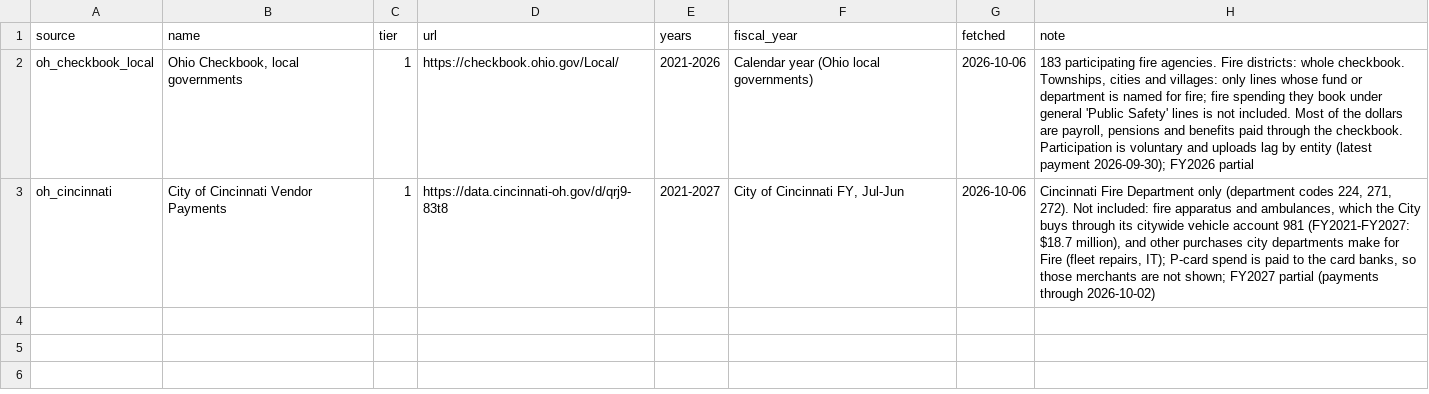
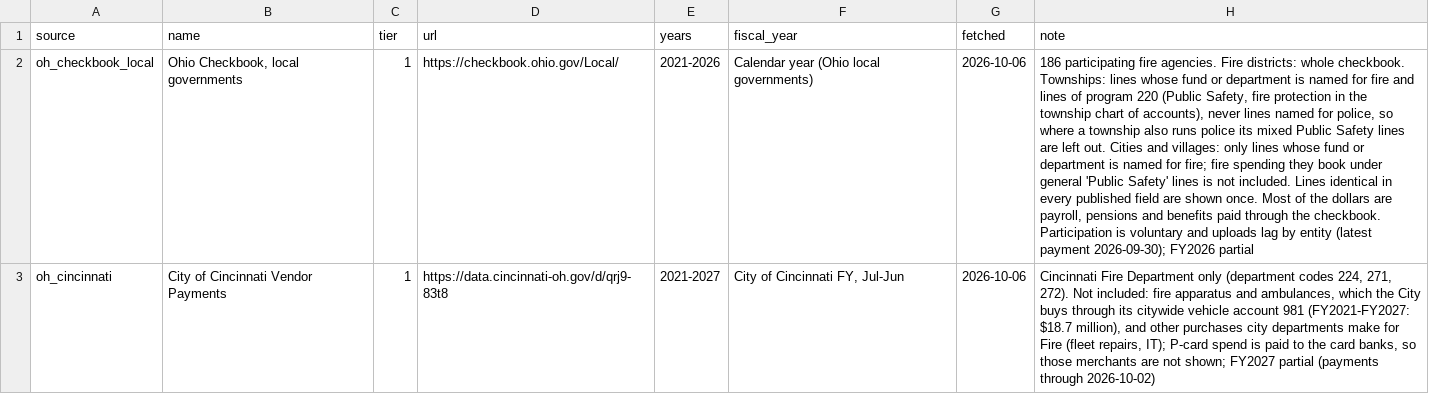
Before and after one commit to pasha594/fire-vendors, a CSV file: config/states/oh/sources.csv, drawn as a sheet; the diff names each change by its address in the sheet, - before the commit and + after, or states it on an @@ line.

```diff
--- a/config/states/oh/sources.csv
+++ b/config/states/oh/sources.csv
-H2 (note): 183 participating fire agencies. Fire districts: whole checkbook. Townships, cities and villages: only lines whose fund or department is named for fire; fire spending they book under general 'Public Safety' lines is not included. Most of…
+H2 (note): 186 participating fire agencies. Fire districts: whole checkbook. Townships: lines whose fund or department is named for fire and lines of program 220 (Public Safety, fire protection in the township chart of accounts), never lines named for police, so where a township also runs police its mixed Public Safety lines are left out. Cities and villages: only lines whose fund or department is named for fire; fire spending they book under general 'Public Safety' lines is not included. Lines identical in every published field are shown once. Most of…
```
Also changed, not shown: 30 other files.
